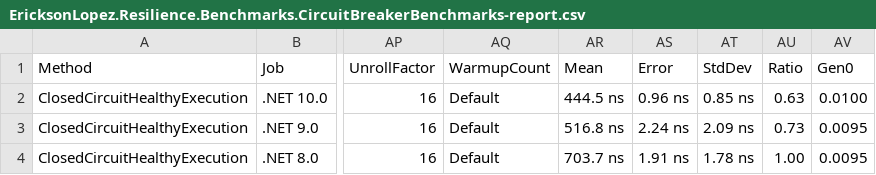
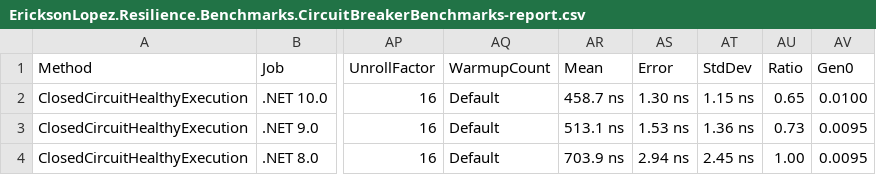
Before and after one commit to ericksonlopezf/dotnet-resilience, a CSV file: benchmarks/results/results/EricksonLopez.Resilience.Benchmarks.CircuitBreakerBenchmarks-report.csv, drawn as a sheet; only a part is shown, gaps mark what is left out; the diff names each change by its address in the sheet, - before the commit and + after, or states it on an @@ line.

```diff
--- a/benchmarks/results/results/EricksonLopez.Resilience.Benchmarks.CircuitBreakerBenchmarks-report.csv
+++ b/benchmarks/results/results/EricksonLopez.Resilience.Benchmarks.CircuitBreakerBenchmarks-report.csv
-AR2 (Mean): 444.5 ns
+AR2 (Mean): 458.7 ns
-AS2 (Error): 0.96 ns
+AS2 (Error): 1.30 ns
-AT2 (StdDev): 0.85 ns
+AT2 (StdDev): 1.15 ns
-AU2 (Ratio): 0.63
+AU2 (Ratio): 0.65
-AR3 (Mean): 516.8 ns
+AR3 (Mean): 513.1 ns
-AS3 (Error): 2.24 ns
+AS3 (Error): 1.53 ns
-AT3 (StdDev): 2.09 ns
+AT3 (StdDev): 1.36 ns
-AR4 (Mean): 703.7 ns
+AR4 (Mean): 703.9 ns
-AS4 (Error): 1.91 ns
+AS4 (Error): 2.94 ns
-AT4 (StdDev): 1.78 ns
+AT4 (StdDev): 2.45 ns
```
Also changed, not shown: benchmarks/results/results/EricksonLopez.Resilience.Benchmarks.RateLimiterBenchmarks-report.csv, benchmarks/results/results/EricksonLopez.Resilience.Benchmarks.ResilienceExecutionBenchmarks-report.csv, 18 other files.
